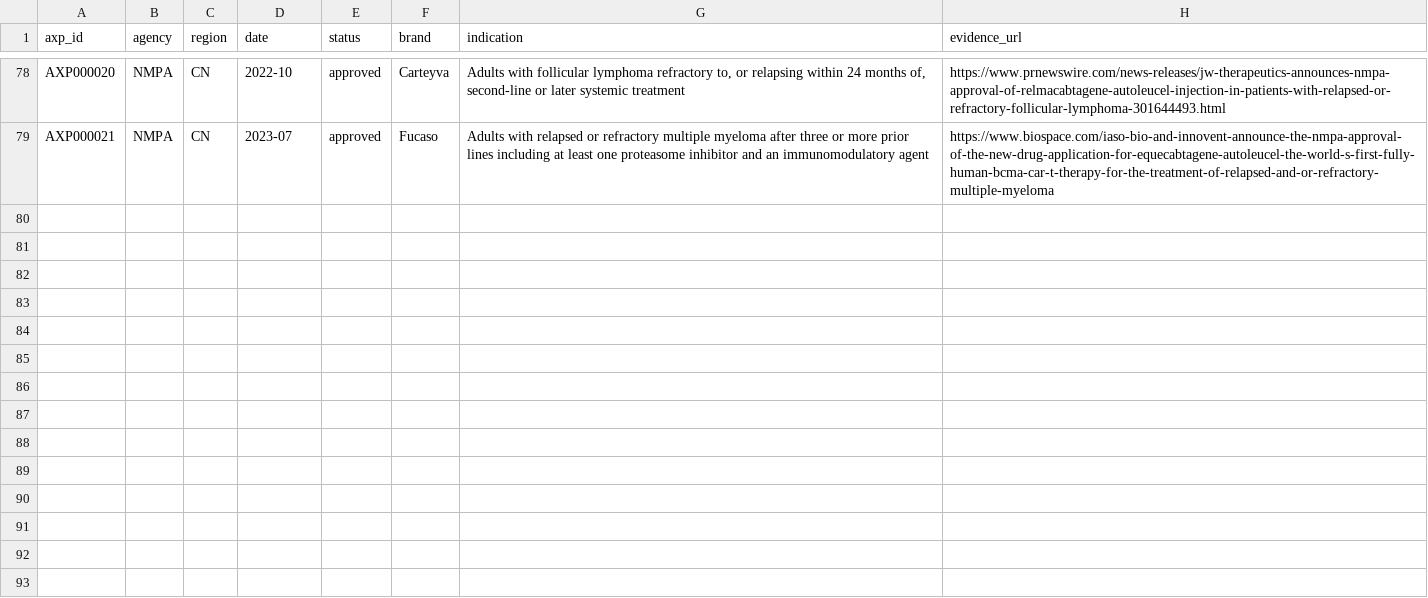
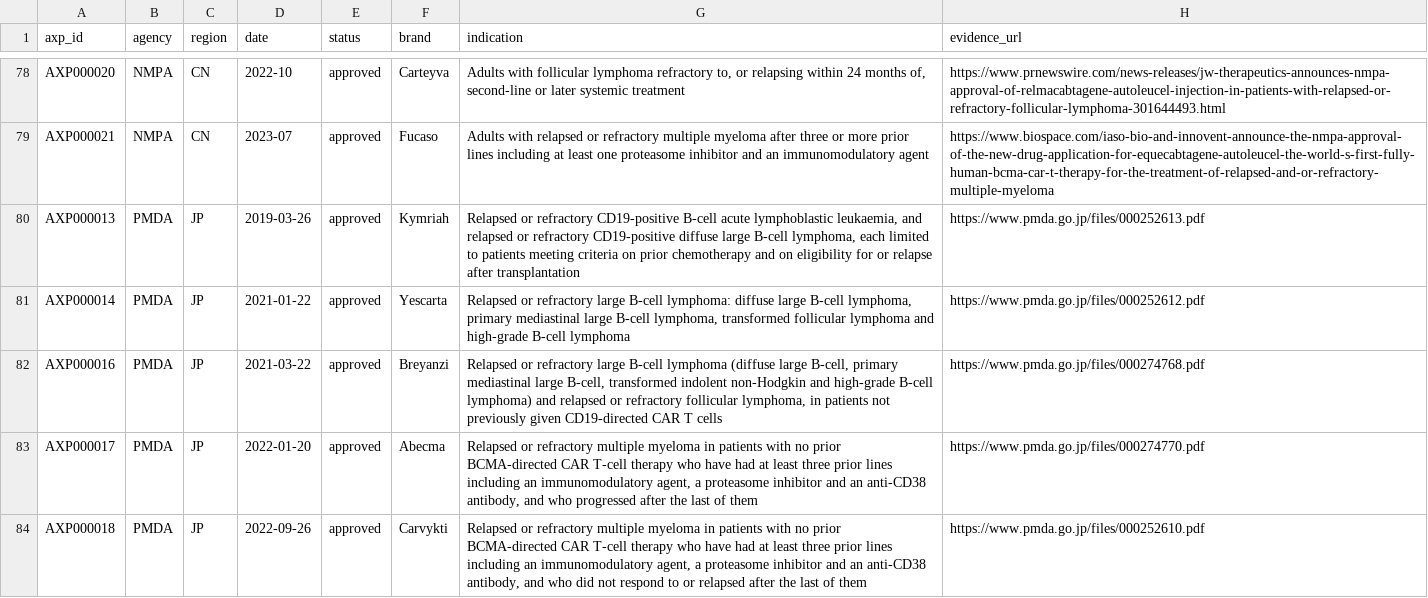
Before and after one commit to ckangas2/abstractinator, a TSV file: registry/approvals.tsv, drawn as a sheet; only a part is shown, gaps mark what is left out; the diff names each change by its address in the sheet, - before the commit and + after, or states it on an @@ line.

```diff
--- a/registry/approvals.tsv
+++ b/registry/approvals.tsv
+row 80: AXP000013 | PMDA | JP | 2019-03-26 | approved | Kymriah | Relapsed or refractory CD19-positive B-cell acute lymphoblastic leukaemia, and relapsed or refractory CD19-positive diffuse large B-cell lymphoma, each limited to patients meeting criteria on prior chemotherapy and on eligibility for or relapse after transplantation | https://www.pmda.go.jp/files/000252613.pdf
+row 81: AXP000014 | PMDA | JP | 2021-01-22 | approved | Yescarta | Relapsed or refractory large B-cell lymphoma: diffuse large B-cell lymphoma, primary mediastinal large B-cell lymphoma, transformed follicular lymphoma and high-grade B-cell lymphoma | https://www.pmda.go.jp/files/000252612.pdf
+row 82: AXP000016 | PMDA | JP | 2021-03-22 | approved | Breyanzi | Relapsed or refractory large B-cell lymphoma (diffuse large B-cell, primary mediastinal large B-cell, transformed indolent non-Hodgkin and high-grade B-cell lymphoma) and relapsed or refractory follicular lymphoma, in patients not previously given CD19-directed CAR T cells | https://www.pmda.go.jp/files/000274768.pdf
+row 83: AXP000017 | PMDA | JP | 2022-01-20 | approved | Abecma | Relapsed or refractory multiple myeloma in patients with no prior BCMA-directed CAR T-cell therapy who have had at least three prior lines including an immunomodulatory agent, a proteasome inhibitor and an anti-CD38 antibody, and who progressed after the last of them | https://www.pmda.go.jp/files/000274770.pdf
+row 84: AXP000018 | PMDA | JP | 2022-09-26 | approved | Carvykti | Relapsed or refractory multiple myeloma in patients with no prior BCMA-directed CAR T-cell therapy who have had at least three prior lines including an immunomodulatory agent, a proteasome inhibitor and an anti-CD38 antibody, and who did not respond to or relapsed after the last of them | https://www.pmda.go.jp/files/000252610.pdf
```
Also changed, not shown: 3 other files.
